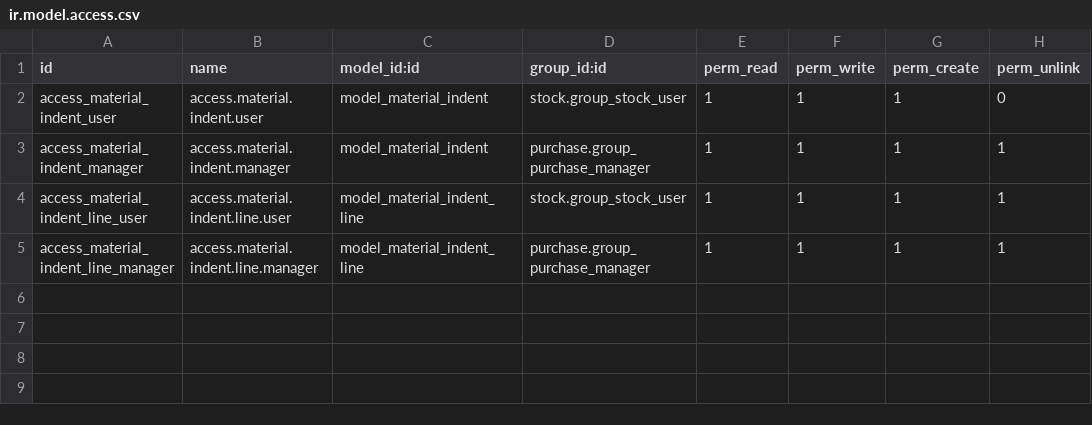
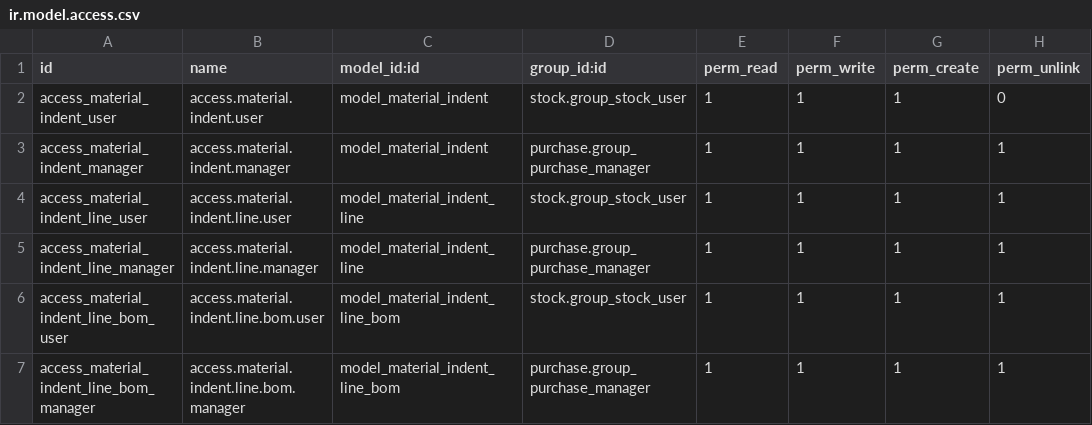
Before and after one commit to ankitvkh/odoo, a CSV file: addons/material_indent/security/ir.model.access.csv, drawn as a sheet.

Commit message:
material indent

```diff
--- a/addons/material_indent/security/ir.model.access.csv
+++ b/addons/material_indent/security/ir.model.access.csv
@@ -5 +5,3 @@ access_material_indent_line_user,access.material.indent.line.user,model_material
 access_material_indent_line_manager,access.material.indent.line.manager,model_material_indent_line,purchase.group_purchase_manager,1,1,1,1
+access_material_indent_line_bom_user,access.material.indent.line.bom.user,model_material_indent_line_bom,stock.group_stock_user,1,1,1,1
+access_material_indent_line_bom_manager,access.material.indent.line.bom.manager,model_material_indent_line_bom,purchase.group_purchase_manager,1,1,1,1
```
Also changed, not shown: 8 other files.
